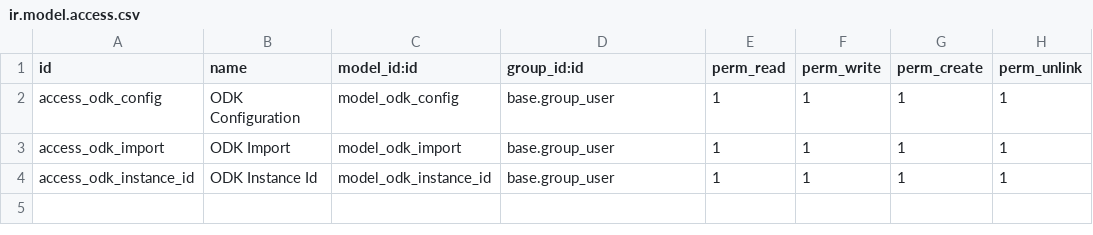
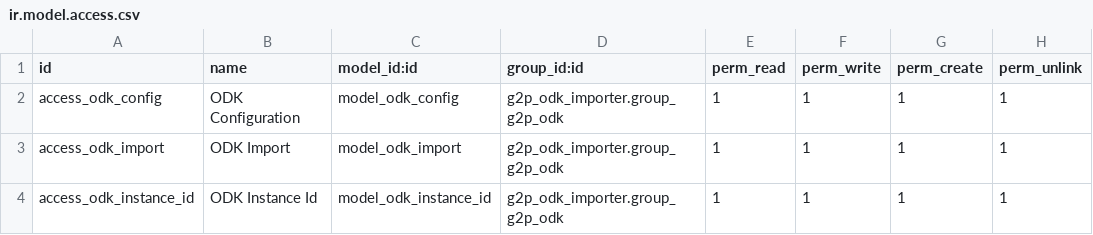
Before and after one commit to OpenG2P/openg2p-registry, a CSV file: g2p_odk_importer/security/ir.model.access.csv, drawn as a sheet.

Commit message:
Assigned access groups to odk and registration portal

```diff
--- a/g2p_odk_importer/security/ir.model.access.csv
+++ b/g2p_odk_importer/security/ir.model.access.csv
@@ -1,4 +1,4 @@
 id,name,model_id:id,group_id:id,perm_read,perm_write,perm_create,perm_unlink
-access_odk_config,ODK Configuration,model_odk_config,base.group_user,1,1,1,1
-access_odk_import,ODK Import,model_odk_import,base.group_user,1,1,1,1
-access_odk_instance_id,ODK Instance Id,model_odk_instance_id,base.group_user,1,1,1,1
+access_odk_config,ODK Configuration,model_odk_config,g2p_odk_importer.group_g2p_odk,1,1,1,1
+access_odk_import,ODK Import,model_odk_import,g2p_odk_importer.group_g2p_odk,1,1,1,1
+access_odk_instance_id,ODK Instance Id,model_odk_instance_id,g2p_odk_importer.group_g2p_odk,1,1,1,1
```
Also changed, not shown: g2p_registration_portal_base/security/ir.model.access.csv, 4 other files.
